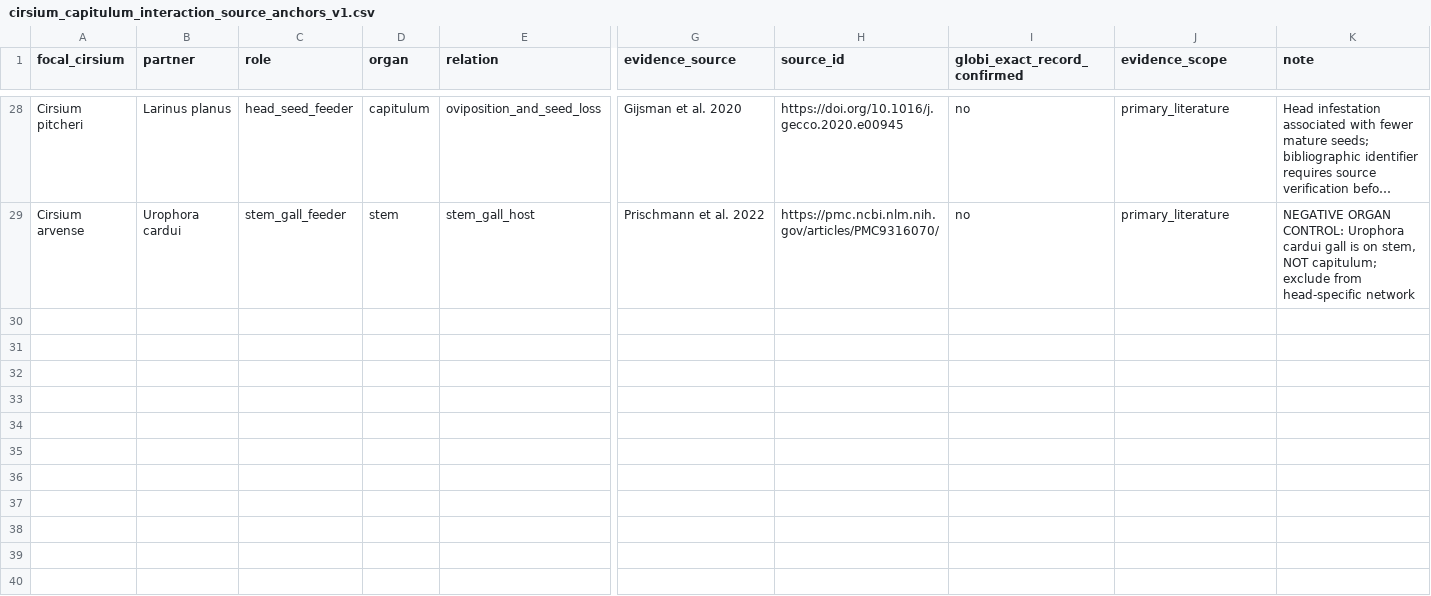
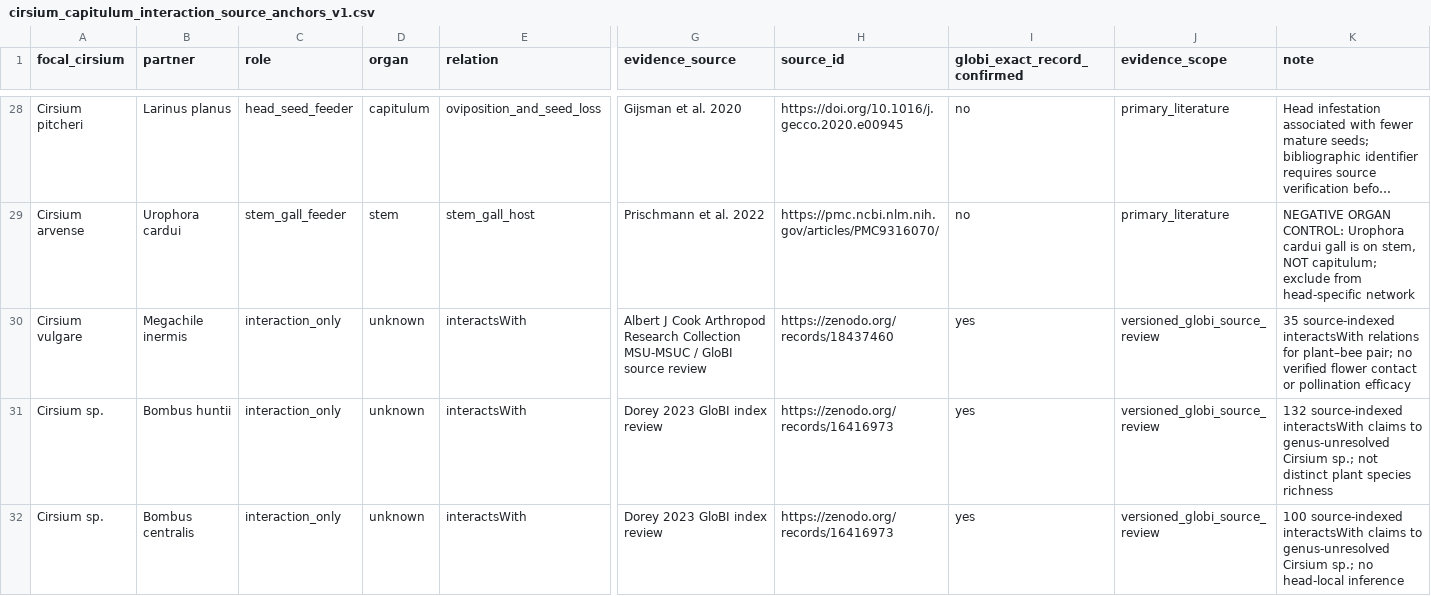
Before and after one commit to zuizui0223/aza3, a CSV file: data/evidence/cirsium_capitulum_interaction_source_anchors_v1.csv, drawn as a sheet; only a part is shown, gaps mark what is left out; long unchanged cells end in …; rows hold the shown columns only; the diff names each change by its address in the sheet, - before the commit and + after, or states it on an @@ line.

Commit message:
Add three source-verified bee–Cirsium GloBI review relations without implying pollination or head use

```diff
--- a/data/evidence/cirsium_capitulum_interaction_source_anchors_v1.csv
+++ b/data/evidence/cirsium_capitulum_interaction_source_anchors_v1.csv
+row 30: Cirsium vulgare | Megachile inermis | interaction_only | unknown | interactsWith | Albert J Cook Arthropod Research Collection MSU-MSUC / GloBI source review | https://zenodo.org/records/18437460 | yes | versioned_globi_source_review | 35 source-indexed interactsWith relations for plant–bee pair; no verified flower contact or pollination efficacy
+row 31: Cirsium sp. | Bombus huntii | interaction_only | unknown | interactsWith | Dorey 2023 GloBI index review | https://zenodo.org/records/16416973 | yes | versioned_globi_source_review | 132 source-indexed interactsWith claims to genus-unresolved Cirsium sp.; not distinct plant species richness
+row 32: Cirsium sp. | Bombus centralis | interaction_only | unknown | interactsWith | Dorey 2023 GloBI index review | https://zenodo.org/records/16416973 | yes | versioned_globi_source_review | 100 source-indexed interactsWith claims to genus-unresolved Cirsium sp.; no head-local inference
```
